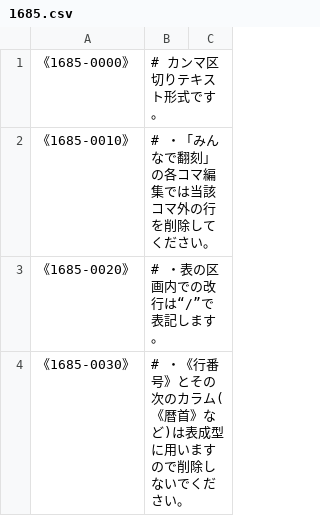
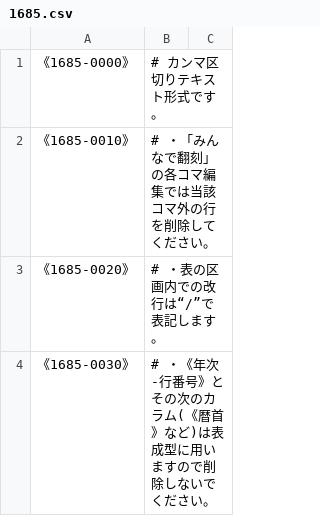
Before and after one commit to suchowan/calendar_papers, a CSV file: kanagoyomi/csv/1685.csv, drawn as a sheet; only a part is shown; the diff covers the shown part only.

```diff
--- a/kanagoyomi/csv/1685.csv
+++ b/kanagoyomi/csv/1685.csv
@@ -3,2 +3,2 @@
 《1685-0020》,# ・表の区画内での改行は“/”で表記します。
-《1685-0030》,# ・《行番号》とその次のカラム(《暦首》など)は表成型に用いますので削除しないでください。
+《1685-0030》,# ・《年次-行番号》とその次のカラム(《暦首》など)は表成型に用いますので削除しないでください。
```
Also changed, not shown: 1 edited cell elsewhere in this file.
